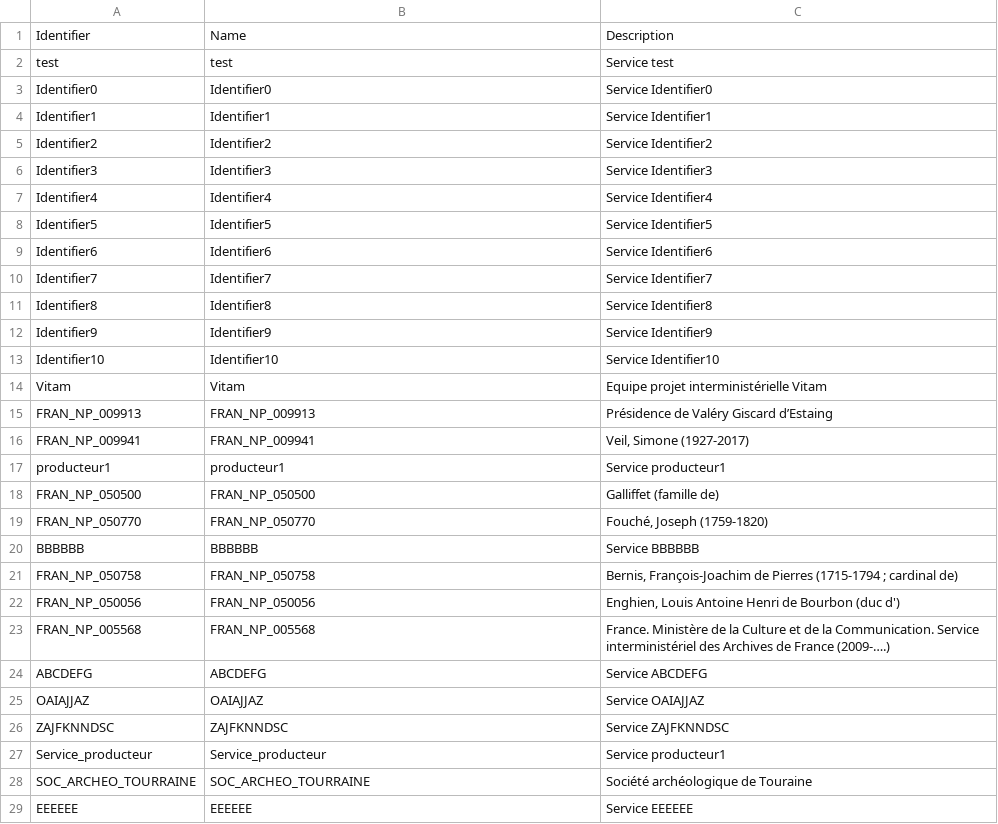
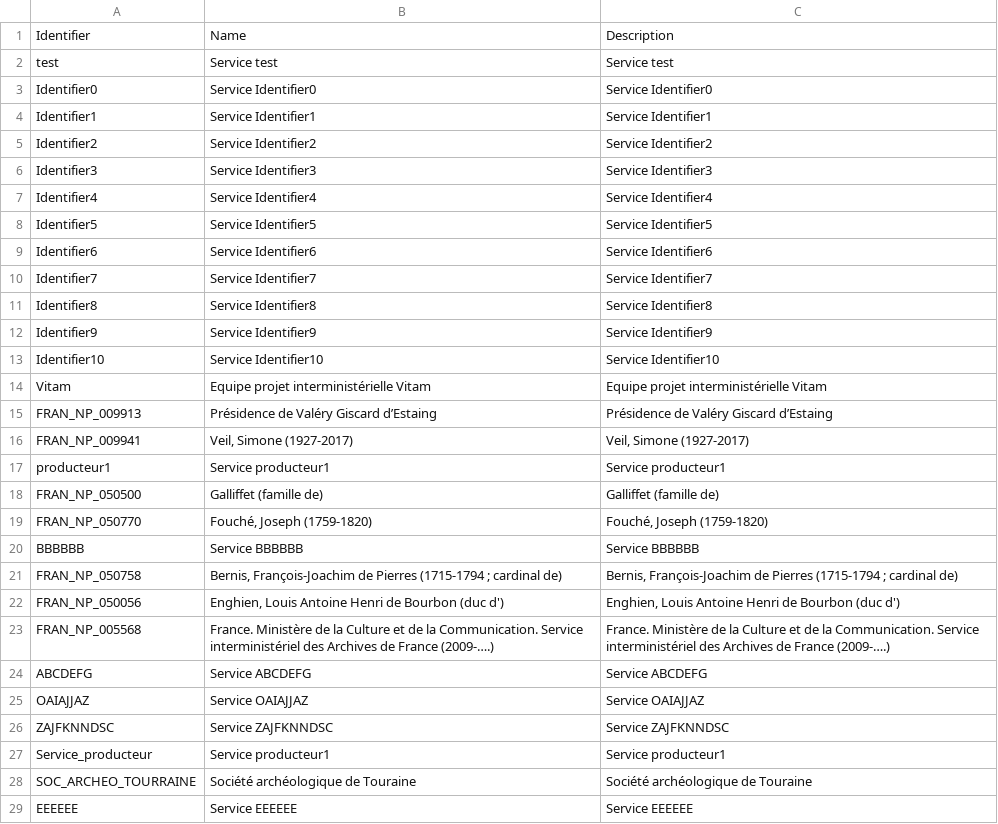
Before and after one commit to ProgrammeVitam/vitam-itests-OLD, a CSV file: data/agencies/agencies_init.csv, drawn as a sheet; only a part is shown; the diff covers the shown part only.

Commit message:
New update (fix) to agencies_init.csv

```diff
--- a/data/agencies/agencies_init.csv
+++ b/data/agencies/agencies_init.csv
@@ -1,29 +1,29 @@
 Identifier,Name,Description
-test,test,Service test
-Identifier0,Identifier0,Service Identifier0
-Identifier1,Identifier1,Service Identifier1
-Identifier2,Identifier2,Service Identifier2
-Identifier3,Identifier3,Service Identifier3
-Identifier4,Identifier4,Service Identifier4
-Identifier5,Identifier5,Service Identifier5
-Identifier6,Identifier6,Service Identifier6
-Identifier7,Identifier7,Service Identifier7
-Identifier8,Identifier8,Service Identifier8
-Identifier9,Identifier9,Service Identifier9
-Identifier10,Identifier10,Service Identifier10
-Vitam,Vitam,Equipe projet interministérielle Vitam
-FRAN_NP_009913,FRAN_NP_009913,Présidence de Valéry Giscard d’Estaing
-FRAN_NP_009941,FRAN_NP_009941,"Veil, Simone (1927-2017) "
-producteur1,producteur1,Service producteur1
-FRAN_NP_050500,FRAN_NP_050500,Galliffet (famille de)
-FRAN_NP_050770,FRAN_NP_050770,"Fouché, Joseph (1759-1820) "
-BBBBBB,BBBBBB,Service BBBBBB
-FRAN_NP_050758,FRAN_NP_050758,"Bernis, François-Joachim de Pierres (1715-1794 ; cardinal de) "
-FRAN_NP_050056,FRAN_NP_050056,"Enghien, Louis Antoine Henri de Bourbon (duc d') "
-FRAN_NP_005568,FRAN_NP_005568,France. Ministère de la Culture et de la Communication. Service interministériel des Archives de France (2009-….)
-ABCDEFG,ABCDEFG,Service ABCDEFG
-OAIAJJAZ,OAIAJJAZ,Service OAIAJJAZ
-ZAJFKNNDSC,ZAJFKNNDSC,Service ZAJFKNNDSC
-Service_producteur,Service_producteur,Service producteur1
-SOC_ARCHEO_TOURRAINE,SOC_ARCHEO_TOURRAINE,Société archéologique de Touraine
-EEEEEE,EEEEEE,Service EEEEEE
+test,Service test,Service test
+Identifier0,Service Identifier0,Service Identifier0
+Identifier1,Service Identifier1,Service Identifier1
+Identifier2,Service Identifier2,Service Identifier2
+Identifier3,Service Identifier3,Service Identifier3
+Identifier4,Service Identifier4,Service Identifier4
+Identifier5,Service Identifier5,Service Identifier5
+Identifier6,Service Identifier6,Service Identifier6
+Identifier7,Service Identifier7,Service Identifier7
+Identifier8,Service Identifier8,Service Identifier8
+Identifier9,Service Identifier9,Service Identifier9
+Identifier10,Service Identifier10,Service Identifier10
+Vitam,Equipe projet interministérielle Vitam,Equipe projet interministérielle Vitam
+FRAN_NP_009913,Présidence de Valéry Giscard d’Estaing,Présidence de Valéry Giscard d’Estaing
+FRAN_NP_009941,"Veil, Simone (1927-2017) ","Veil, Simone (1927-2017) "
+producteur1,Service producteur1,Service producteur1
+FRAN_NP_050500,Galliffet (famille de) ,Galliffet (famille de)
+FRAN_NP_050770,"Fouché, Joseph (1759-1820) ","Fouché, Joseph (1759-1820) "
+BBBBBB,Service BBBBBB,Service BBBBBB
+FRAN_NP_050758,"Bernis, François-Joachim de Pierres (1715-1794 ; cardinal de) ","Bernis, François-Joachim de Pierres (1715-1794 ; cardinal de) "
+FRAN_NP_050056,"Enghien, Louis Antoine Henri de Bourbon (duc d') ","Enghien, Louis Antoine Henri de Bourbon (duc d') "
+FRAN_NP_005568,France. Ministère de la Culture et de la Communication. Service interministériel des Archives de France (2009-….) ,France. Ministère de la Culture et de la Communication. Service interministériel des Archives de France (2009-….)
+ABCDEFG,Service ABCDEFG,Service ABCDEFG
+OAIAJJAZ,Service OAIAJJAZ,Service OAIAJJAZ
+ZAJFKNNDSC,Service ZAJFKNNDSC,Service ZAJFKNNDSC
+Service_producteur,Service producteur1,Service producteur1
+SOC_ARCHEO_TOURRAINE,Société archéologique de Touraine,Société archéologique de Touraine
+EEEEEE,Service EEEEEE,Service EEEEEE
```
Also changed, not shown: 40 edited cells elsewhere in this file.
